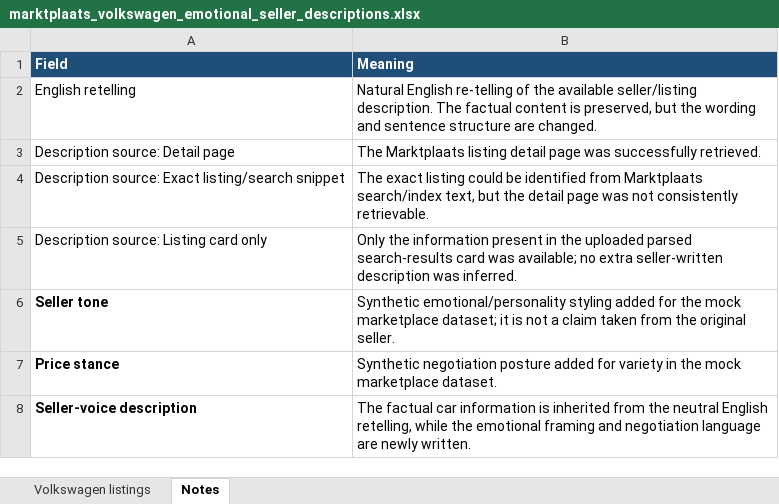
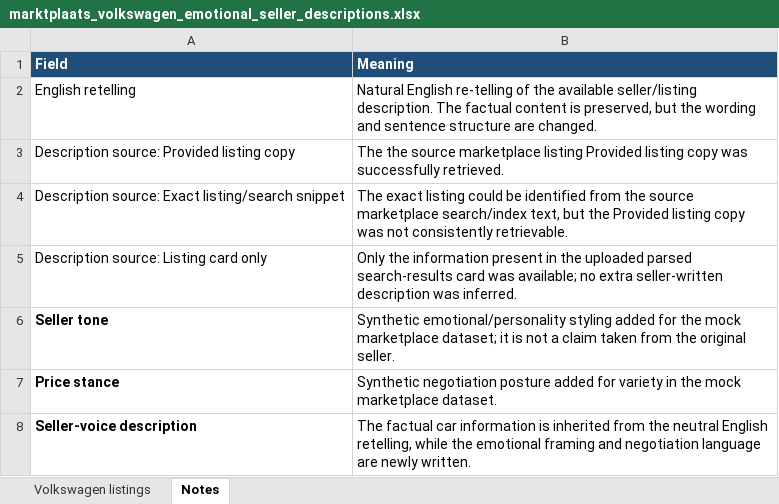
Before and after one commit to AdelZakirov/web-mcp-marketplace-concept, an Excel workbook: assets/data/marktplaats_volkswagen_emotional_seller_descriptions.xlsx, sheet Notes, drawn as a sheet; values as stored, in another font and other column widths than the file's, no borders; removed rows and columns are numbered as before the commit, all else as after; the diff names each change by its address in the sheet, - before the commit and + after, or states it on an @@ line.

```diff
--- a/assets/data/marktplaats_volkswagen_emotional_seller_descriptions.xlsx (sheet Notes)
+++ b/assets/data/marktplaats_volkswagen_emotional_seller_descriptions.xlsx (sheet Notes)
-row 3: Description source: Detail page | The Marktplaats listing detail page was successfully retrieved.
+row 3: Description source: Provided listing copy | The the source marketplace listing Provided listing copy was successfully retrieved.
-B4 (Meaning): …identified from Marktplaats search/index text, but the detail page was not…
+B4 (Meaning): …identified from the source marketplace search/index text, but the Provided listing copy was not…
```
Also changed, not shown: sheet Volkswagen listings, assets/data/marktplaats_acoustic_guitars_emotional_seller_descriptions.xlsx, assets/data/marktplaats_ford_emotional_seller_descriptions.xlsx, 5 other files.
